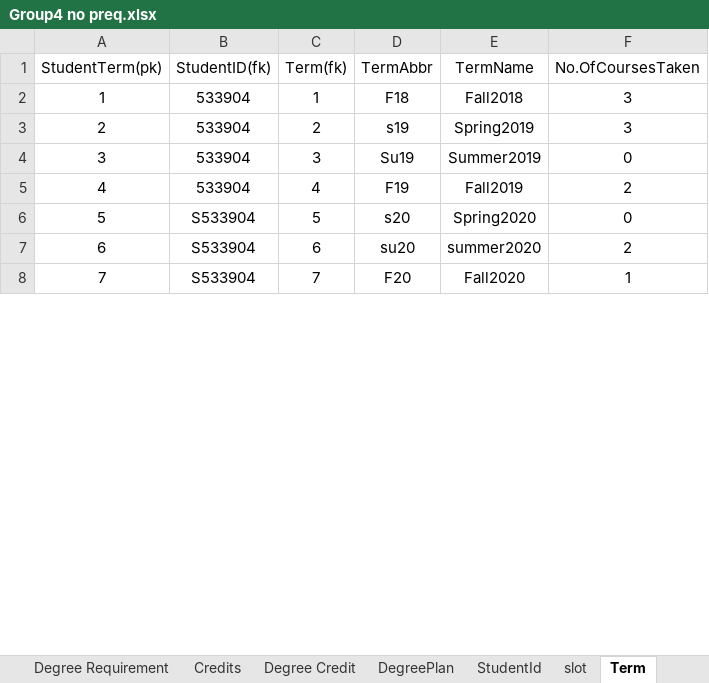
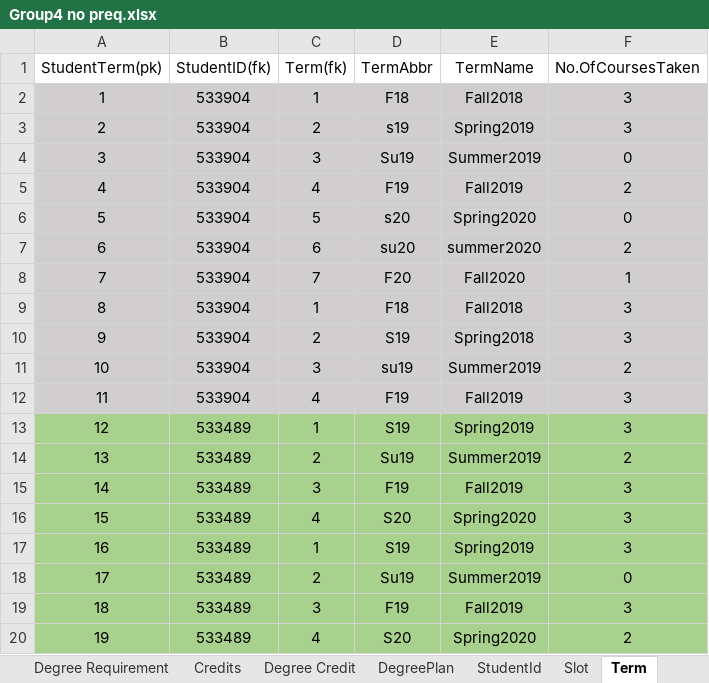
Before and after one commit to MeharChoudhary/MVC-Project, an Excel workbook: Group4 no preq.xlsx, sheet Term, drawn as a sheet; only a part is shown; values as stored, in another font and other column widths than the file's, no borders; the diff covers the shown part only; the diff names each change by its address in the sheet, - before the commit and + after, or states it on an @@ line.

Commit message:
commit by mehar

```diff
--- a/Group4 no preq.xlsx (sheet Term)
+++ b/Group4 no preq.xlsx (sheet Term)
-sheet tab: slot
+sheet tab: Slot
-A2:F8 fill: none
+A2:F8 fill: #D0CECE
-B6:B8 (StudentID(fk)): S533904
+B6:B8 (StudentID(fk)): 533904
+row 9: 8 | 533904 | 1 | F18 | Fall2018 | 3
+row 10: 9 | 533904 | 2 | S19 | Spring2018 | 3
+row 11: 10 | 533904 | 3 | su19 | Summer2019 | 2
+row 12: 11 | 533904 | 4 | F19 | Fall2019 | 3
+row 13: 12 | 533489 | 1 | S19 | Spring2019 | 3
+row 14: 13 | 533489 | 2 | Su19 | Summer2019 | 2
+row 15: 14 | 533489 | 3 | F19 | Fall2019 | 3
+row 16: 15 | 533489 | 4 | S20 | Spring2020 | 3
+row 17: 16 | 533489 | 1 | S19 | Spring2019 | 3
+row 18: 17 | 533489 | 2 | Su19 | Summer2019 | 0
+row 19: 18 | 533489 | 3 | F19 | Fall2019 | 3
+row 20: 19 | 533489 | 4 | S20 | Spring2020 | 2
```
Also changed, not shown: 9 added rows, 14 edited cells, cell formats and row numbers in column A elsewhere in this sheet, sheet Slot, sheet DegreePlan, sheet StudentId, sheet Degree Requirement.
